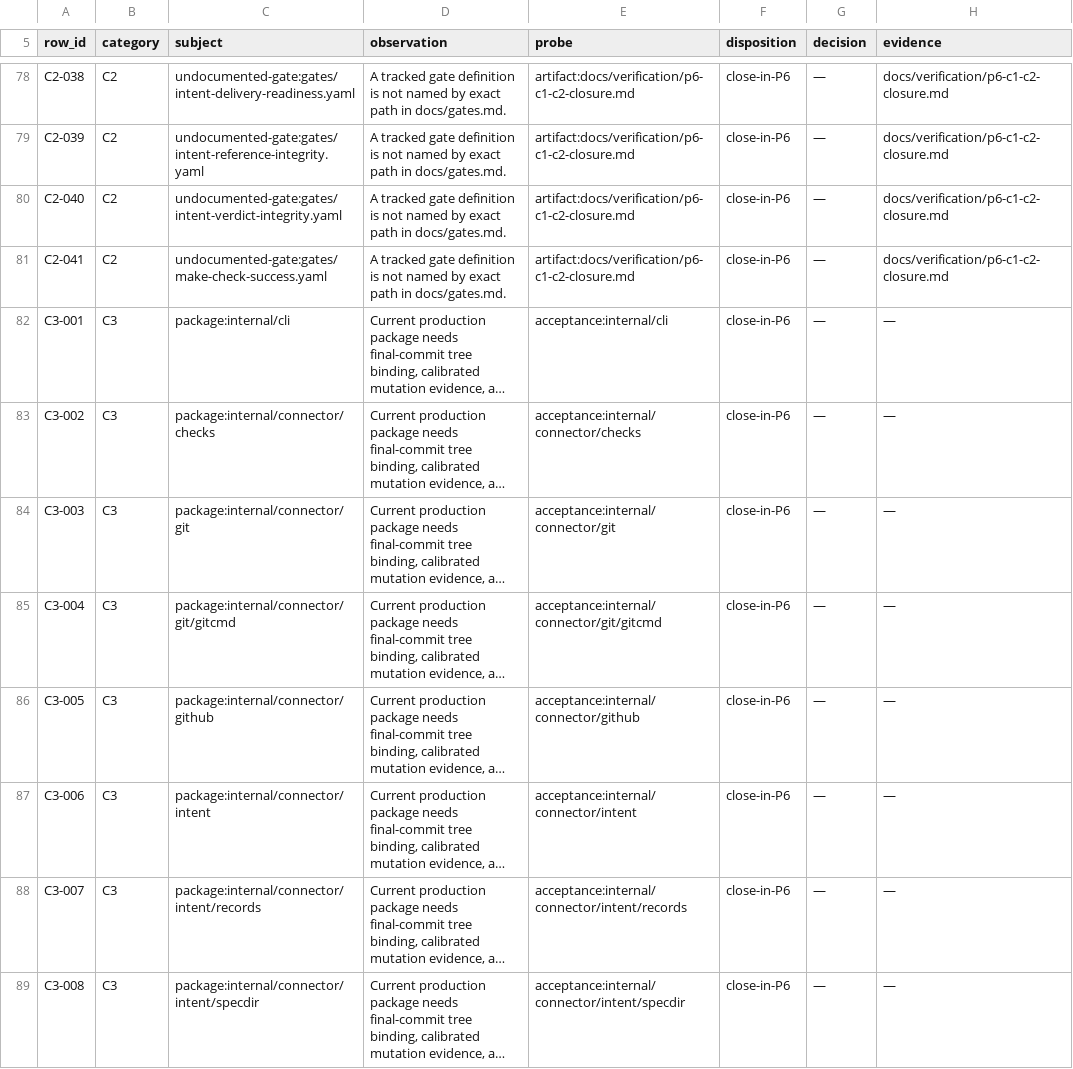
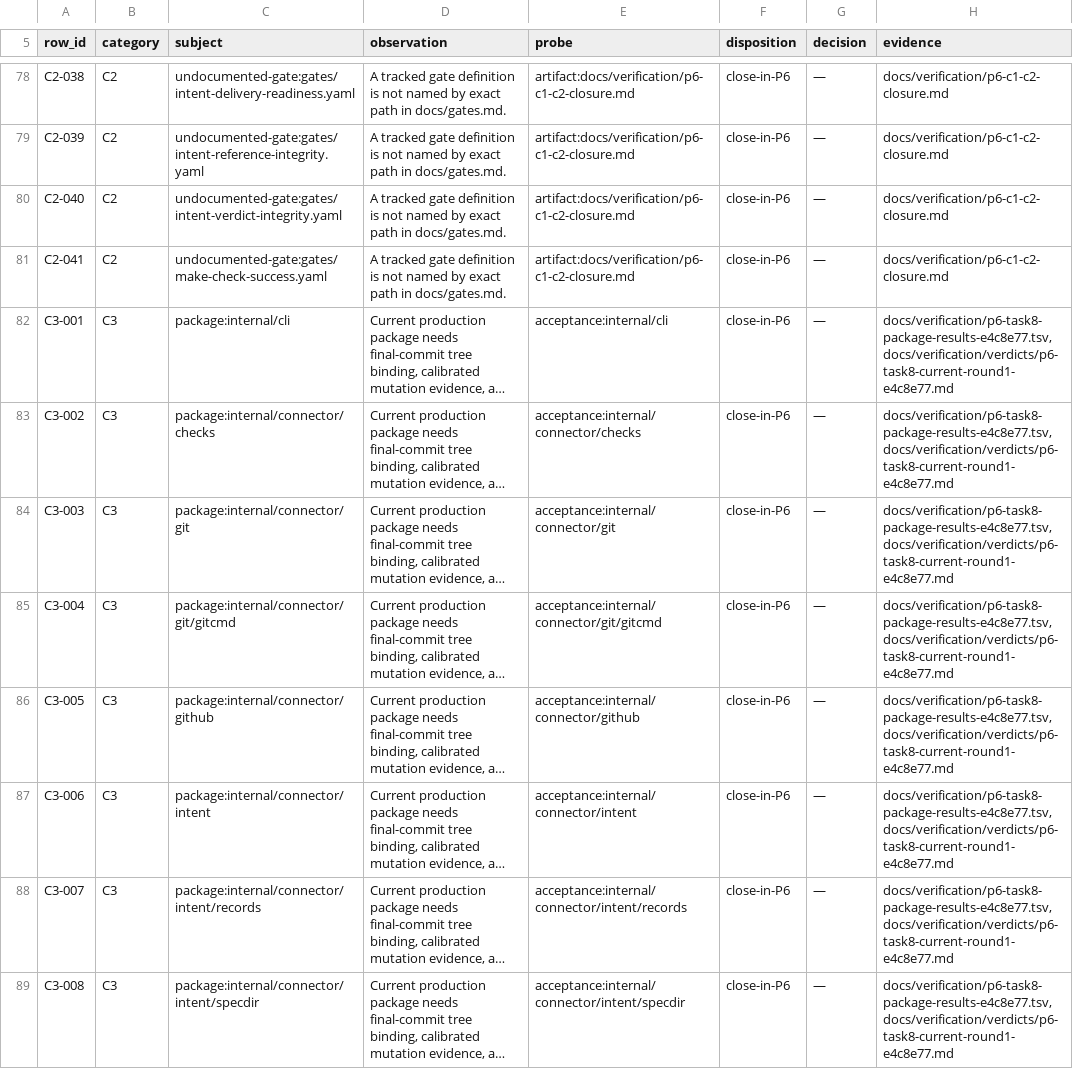
Before and after one commit to kamisrini/proofbound, a TSV file: docs/plans/p6-census-rows.tsv, drawn as a sheet; only a part is shown, gaps mark what is left out; long unchanged cells end in …; the diff covers the shown part only; the diff names each change by its address in the sheet, - before the commit and + after, or states it on an @@ line.

Commit message:
docs: close P6 Task 8 package acceptance rows

```diff
--- a/docs/plans/p6-census-rows.tsv
+++ b/docs/plans/p6-census-rows.tsv
-H82:H89 (evidence): —
+H82:H89 (evidence): docs/verification/p6-task8-package-results-e4c8e77.tsv,docs/verification/verdicts/p6-task8-current-round1-e4c8e77.md
```
Also changed, not shown: 8 edited cells elsewhere in this file, 3 other files.
